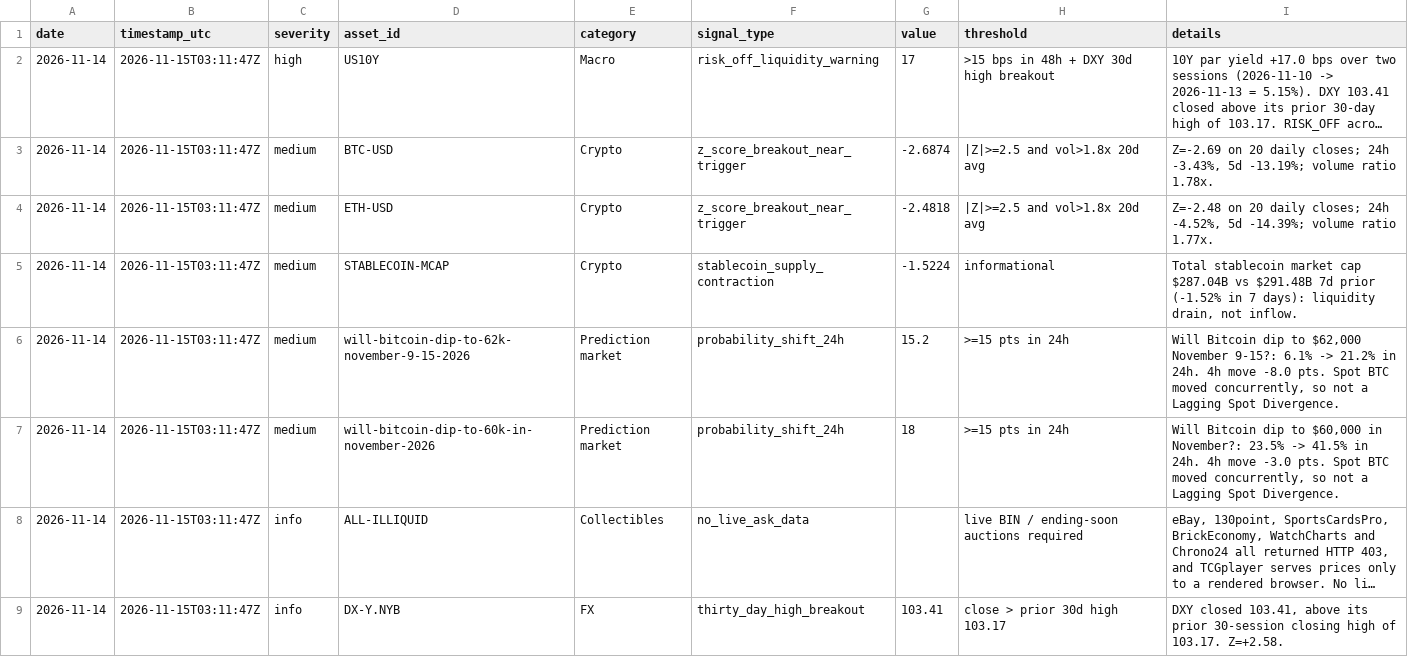
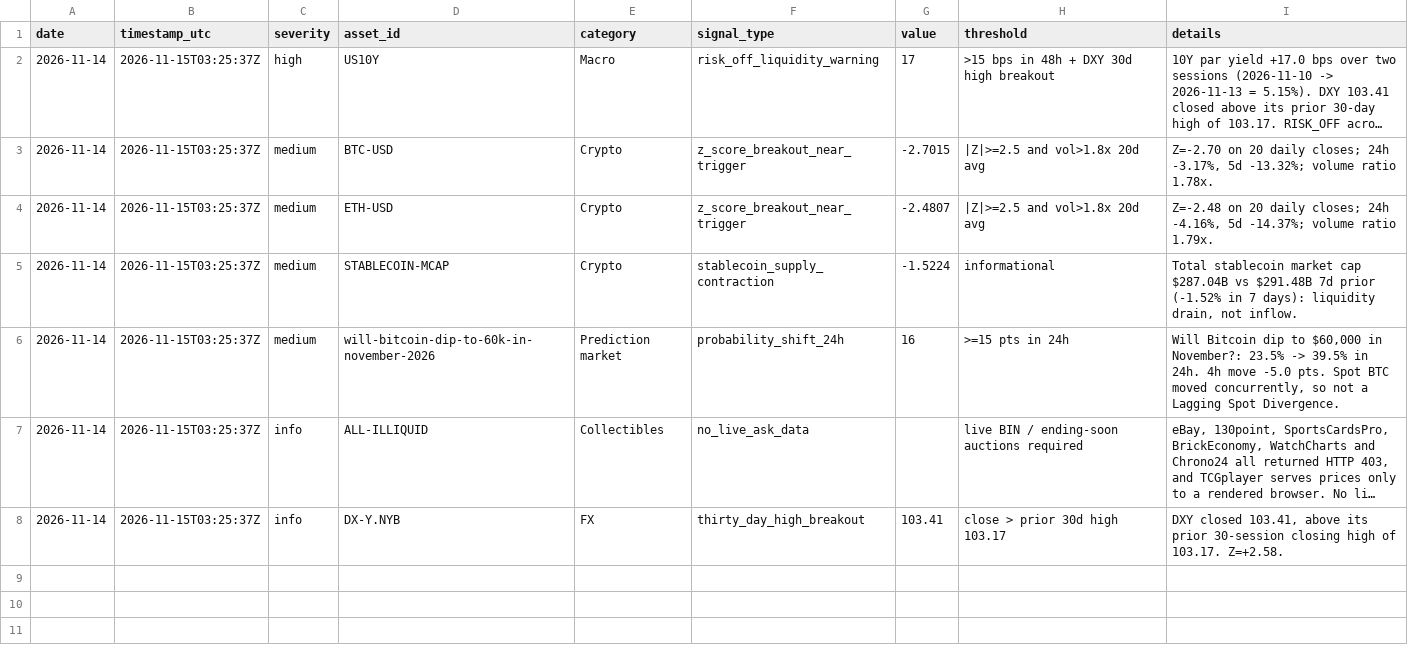
Before and after one commit to 7324136828/market_watcher, a CSV file: data/alerts.csv, drawn as a sheet; long unchanged cells end in …; removed rows and columns are numbered as before the commit, all else as after; the diff names each change by its address in the sheet, - before the commit and + after, or states it on an @@ line.

```diff
--- a/data/alerts.csv
+++ b/data/alerts.csv
-B2:B5 (timestamp_utc): 2026-11-15T03:11:47Z
+B2:B5 (timestamp_utc): 2026-11-15T03:25:37Z
-G3 (value): -2.6874
+G3 (value): -2.7015
-I3 (details): Z=-2.69 on 20 daily closes; 24h -3.43%, 5d -13.19%; volume ratio…
+I3 (details): Z=-2.70 on 20 daily closes; 24h -3.17%, 5d -13.32%; volume ratio…
-G4 (value): -2.4818
+G4 (value): -2.4807
-I4 (details): …closes; 24h -4.52%, 5d -14.39%; volume ratio 1.77x.
+I4 (details): …closes; 24h -4.16%, 5d -14.37%; volume ratio 1.79x.
-row 6: 2026-11-14 | 2026-11-15T03:11:47Z | medium | will-bitcoin-dip-to-62k-november-9-15-2026 | Prediction market | probability_shift_24h | 15.2 | >=15 pts in 24h | Will Bitcoin dip to $62,000 November 9-15?: 6.1% -> 21.2% in 24h. 4h move -8.0 pts. Spot BTC moved concurrently, so not a Lagging Spot Divergence.
-B6:B8 (timestamp_utc): 2026-11-15T03:11:47Z
+B6:B8 (timestamp_utc): 2026-11-15T03:25:37Z
-G6 (value): 18
+G6 (value): 16
-I6 (details): …23.5% -> 41.5% in 24h. 4h move -3.0 pts. Spot…
+I6 (details): …23.5% -> 39.5% in 24h. 4h move -5.0 pts. Spot…
```
Also changed, not shown: data/crypto_derivatives.csv, data/illiquid.csv, 7 other files.
